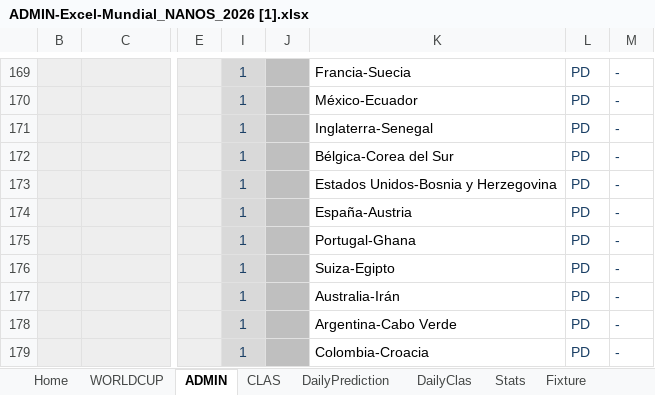
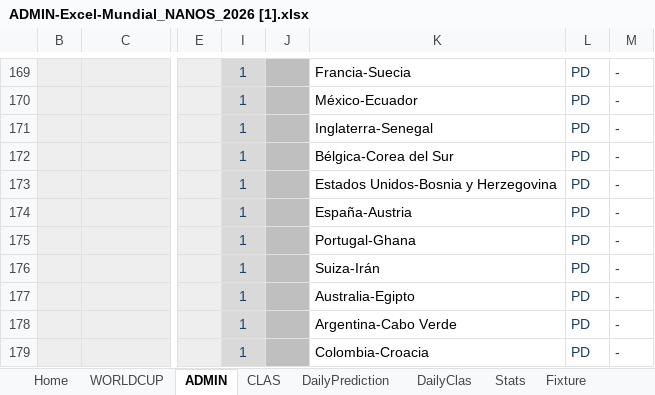
Before and after one commit to pCresp0/porra-mundial-nanos-2026, an Excel workbook: data/ADMIN-Excel-Mundial_NANOS_2026 [1].xlsx, sheet ADMIN, drawn as a sheet; only a part is shown, gaps mark what is left out; values as stored, in another font and other column widths than the file's, no borders; conditional formats not drawn; the diff names each change by its address in the sheet, - before the commit and + after, or states it on an @@ line.

```diff
--- a/data/ADMIN-Excel-Mundial_NANOS_2026 [1].xlsx (sheet ADMIN)
+++ b/data/ADMIN-Excel-Mundial_NANOS_2026 [1].xlsx (sheet ADMIN)
-K176: Suiza-Egipto
+K176: Suiza-Irán
-K177: Australia-Irán
+K177: Australia-Egipto
```
Also changed, not shown: sheet WORLDCUP, data/ADMIN-Excel-Mundial_NANOS_2026 [2].xlsx, 6 other files.
